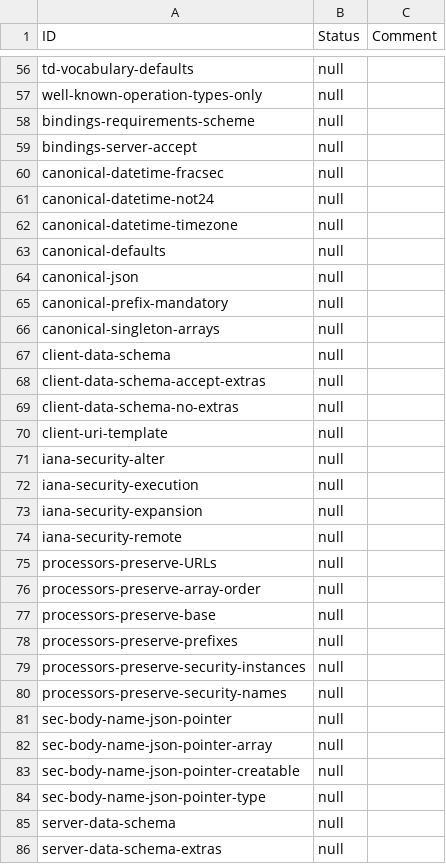
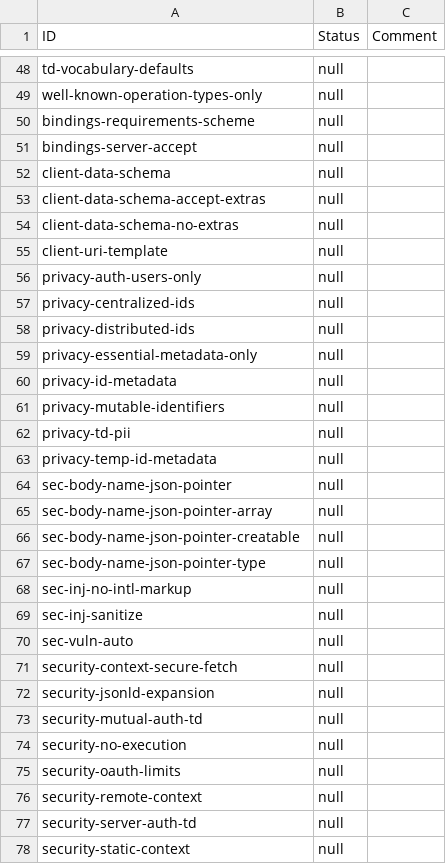
Before and after one commit to eclipse-thingweb/playground, a CSV file: packages/assertions/assertions-csv/manual.csv, drawn as a sheet; only a part is shown, gaps mark what is left out; the shorter side is filled out with more unchanged rows; the diff covers the shown part only.

```diff
--- a/packages/assertions/assertions-csv/manual.csv
+++ b/packages/assertions/assertions-csv/manual.csv
@@ -59,9 +51,2 @@
 "bindings-server-accept","null",
-"canonical-datetime-fracsec","null",
-"canonical-datetime-not24","null",
-"canonical-datetime-timezone","null",
-"canonical-defaults","null",
-"canonical-json","null",
-"canonical-prefix-mandatory","null",
-"canonical-singleton-arrays","null",
 "client-data-schema","null",
@@ -70,12 +55,10 @@
 "client-uri-template","null",
-"iana-security-alter","null",
-"iana-security-execution","null",
-"iana-security-expansion","null",
-"iana-security-remote","null",
-"processors-preserve-URLs","null",
-"processors-preserve-array-order","null",
-"processors-preserve-base","null",
-"processors-preserve-prefixes","null",
-"processors-preserve-security-instances","null",
-"processors-preserve-security-names","null",
+"privacy-auth-users-only","null",
+"privacy-centralized-ids","null",
+"privacy-distributed-ids","null",
+"privacy-essential-metadata-only","null",
+"privacy-id-metadata","null",
+"privacy-mutable-identifiers","null",
+"privacy-td-pii","null",
+"privacy-temp-id-metadata","null",
 "sec-body-name-json-pointer","null",
@@ -84 +67,12 @@
 "sec-body-name-json-pointer-type","null",
+"sec-inj-no-intl-markup","null",
+"sec-inj-sanitize","null",
+"sec-vuln-auto","null",
+"security-context-secure-fetch","null",
+"security-jsonld-expansion","null",
+"security-mutual-auth-td","null",
+"security-no-execution","null",
+"security-oauth-limits","null",
+"security-remote-context","null",
+"security-server-auth-td","null",
+"security-static-context","null",
```
Also changed, not shown: 19 added rows, 10 removed rows and 4 edited cells elsewhere in this file, packages/assertions/assertions-csv/implemented.csv, packages/assertions/assertions-csv/manual-generation-inputs/pre-implemented.csv, 10 other files.
